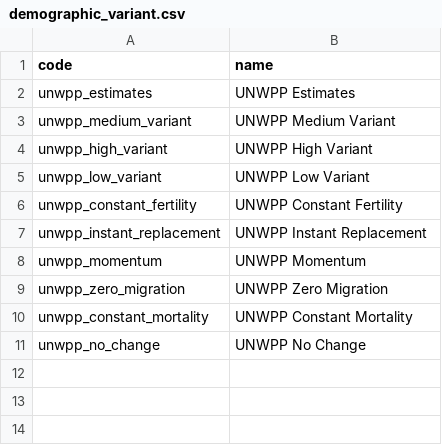
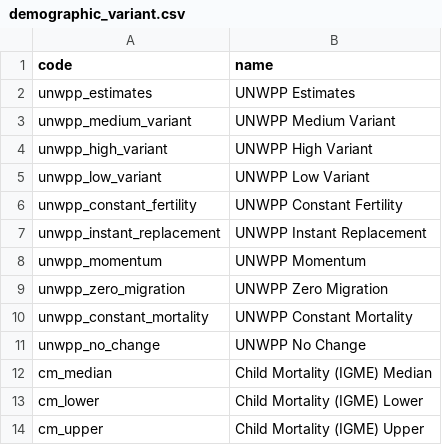
Before and after one commit to vimc/montagu-demography, a CSV file: meta/demographic_variant.csv, drawn as a sheet.

```diff
--- a/meta/demographic_variant.csv
+++ b/meta/demographic_variant.csv
@@ -11 +11,4 @@
 "unwpp_no_change","UNWPP No Change"
+"cm_median","Child Mortality (IGME) Median"
+"cm_lower","Child Mortality (IGME) Lower"
+"cm_upper","Child Mortality (IGME) Upper"
```
Also changed, not shown: meta/demographic_statistic_type.csv, meta/files.csv, 3 other files.
